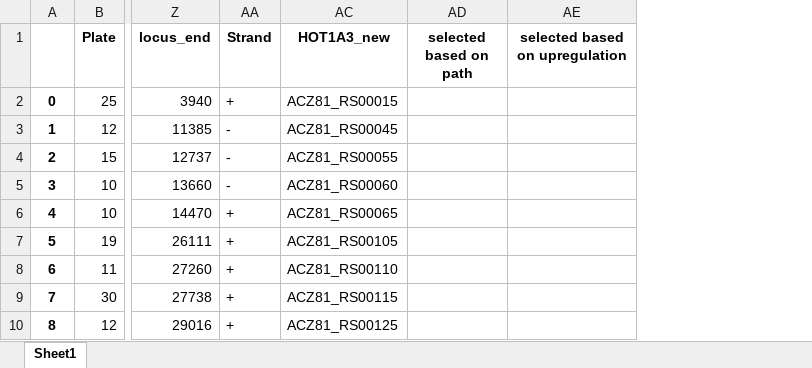
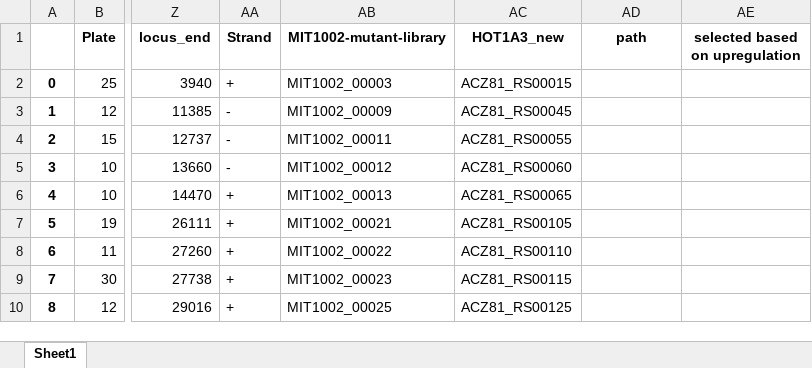
Before and after one commit to wosnat/CC1A3, an Excel workbook: mutant lib/MIT2001-734 unique colonies with HOT1A3 mapping.xlsx, sheet Sheet1, drawn as a sheet; only a part is shown, gaps mark what is left out; values as stored, in another font and other column widths than the file's, no borders; the diff names each change by its address in the sheet, - before the commit and + after, or states it on an @@ line.

Commit message:
update mutant selection to consider all upregulated pathways and all genes in pathways

```diff
--- a/mutant lib/MIT2001-734 unique colonies with HOT1A3 mapping.xlsx (sheet Sheet1)
+++ b/mutant lib/MIT2001-734 unique colonies with HOT1A3 mapping.xlsx (sheet Sheet1)
@@ column AB (MIT1002-mutant-library) unhidden, rows 2-10: MIT1002_00003 | MIT1002_00009 | MIT1002_00011 | MIT1002_00012 | MIT1002_00013 | MIT1002_00021 | MIT1002_00022 | MIT1002_00023 | MIT1002_00025 @@
-AD1: selected based on path
+AD1: path
```
Also changed, not shown: 3 other files.
